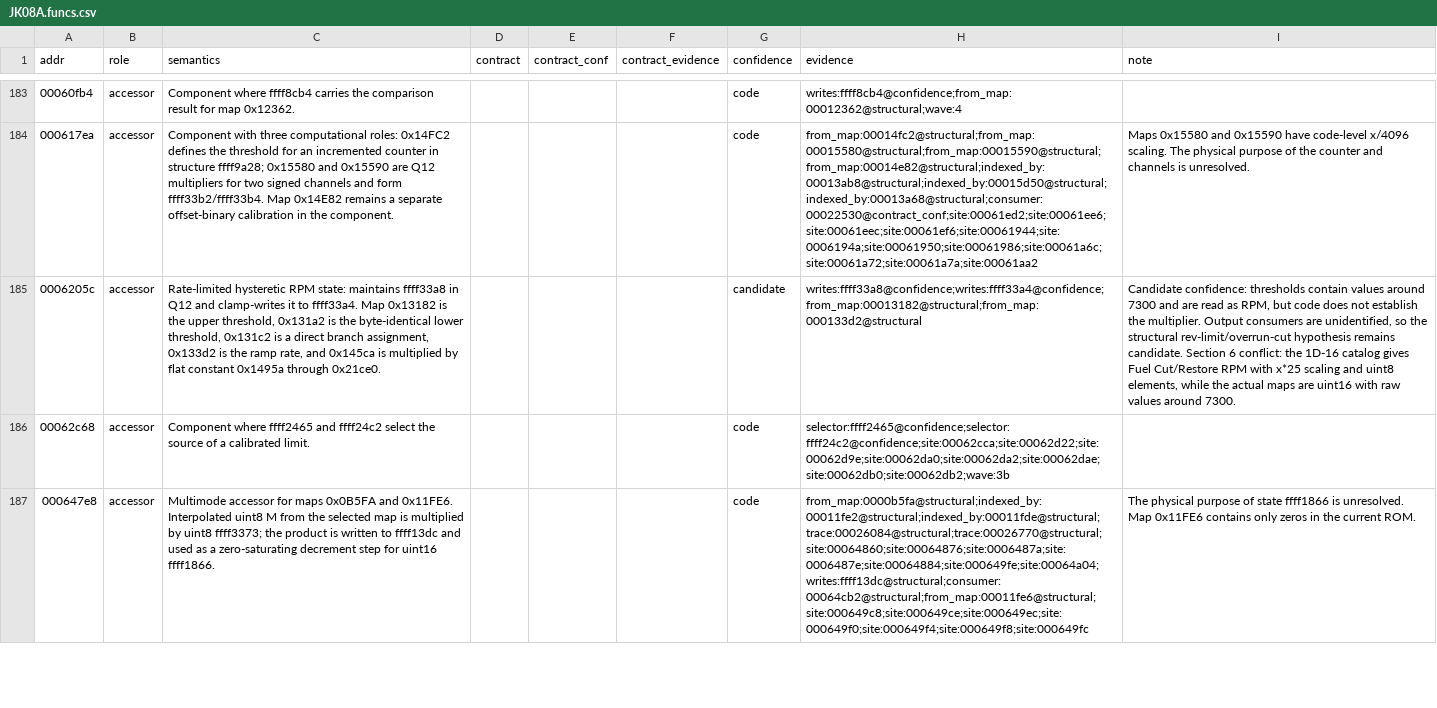
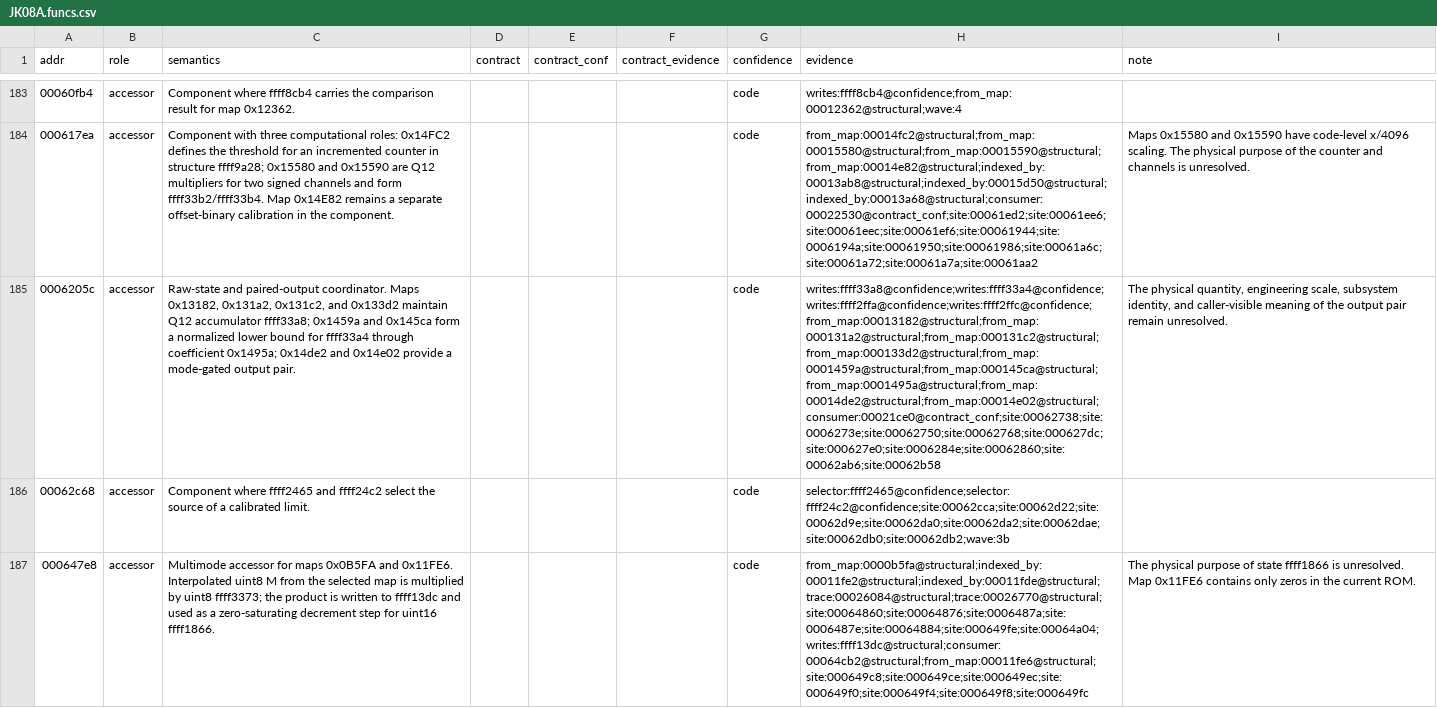
Before and after one commit to irudoy/v, a CSV file: defs/JK08A.funcs.csv, drawn as a sheet; only a part is shown, gaps mark what is left out; the diff names each change by its address in the sheet, - before the commit and + after, or states it on an @@ line.

```diff
--- a/defs/JK08A.funcs.csv
+++ b/defs/JK08A.funcs.csv
-C185 (semantics): Rate-limited hysteretic RPM state: maintains ffff33a8 in Q12 and clamp-writes it to ffff33a4. Map 0x13182 is the upper threshold, 0x131a2 is the byte-identical lower threshold, 0x131c2 is a direct branch assignment, 0x133d2 is the ramp rate, and 0x145ca is multiplied by flat constant 0x1495a through 0x21ce0.
+C185 (semantics): Raw-state and paired-output coordinator. Maps 0x13182, 0x131a2, 0x131c2, and 0x133d2 maintain Q12 accumulator ffff33a8; 0x1459a and 0x145ca form a normalized lower bound for ffff33a4 through coefficient 0x1495a; 0x14de2 and 0x14e02 provide a mode-gated output pair.
-G185 (confidence): candidate
+G185 (confidence): code
-H185 (evidence): writes:ffff33a8@confidence;writes:ffff33a4@confidence;from_map:00013182@structural;from_map:000133d2@structural
+H185 (evidence): writes:ffff33a8@confidence;writes:ffff33a4@confidence;writes:ffff2ffa@confidence;writes:ffff2ffc@confidence;from_map:00013182@structural;from_map:000131a2@structural;from_map:000131c2@structural;from_map:000133d2@structural;from_map:0001459a@structural;from_map:000145ca@structural;from_map:0001495a@structural;from_map:00014de2@structural;from_map:00014e02@structural;consumer:00021ce0@contract_conf;site:00062738;site:0006273e;site:00062750;site:00062768;site:000627dc;site:000627e0;site:0006284e;site:00062860;site:00062ab6;site:00062b58
-I185 (note): Candidate confidence: thresholds contain values around 7300 and are read as RPM, but code does not establish the multiplier. Output consumers are unidentified, so the structural rev-limit/overrun-cut hypothesis remains candidate. Section 6 conflict: the 1D-16 catalog gives Fuel Cut/Restore RPM with x*25 scaling and uint8 elements, while the actual maps are uint16 with raw values around 7300.
+I185 (note): The physical quantity, engineering scale, subsystem identity, and caller-visible meaning of the output pair remain unresolved.
```
Also changed, not shown: defs/JK08A.findings.csv, defs/JK08A.maps.csv, 4 other files.
